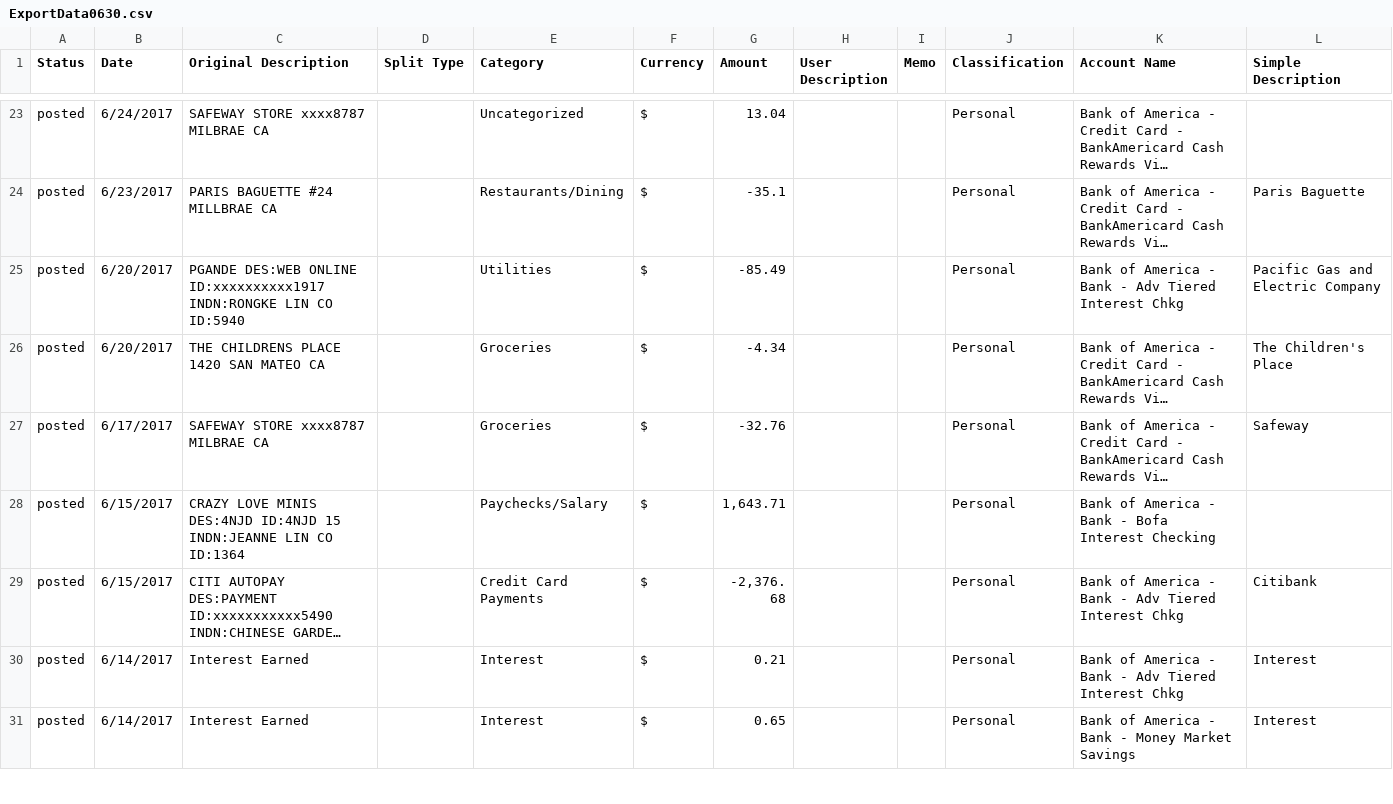
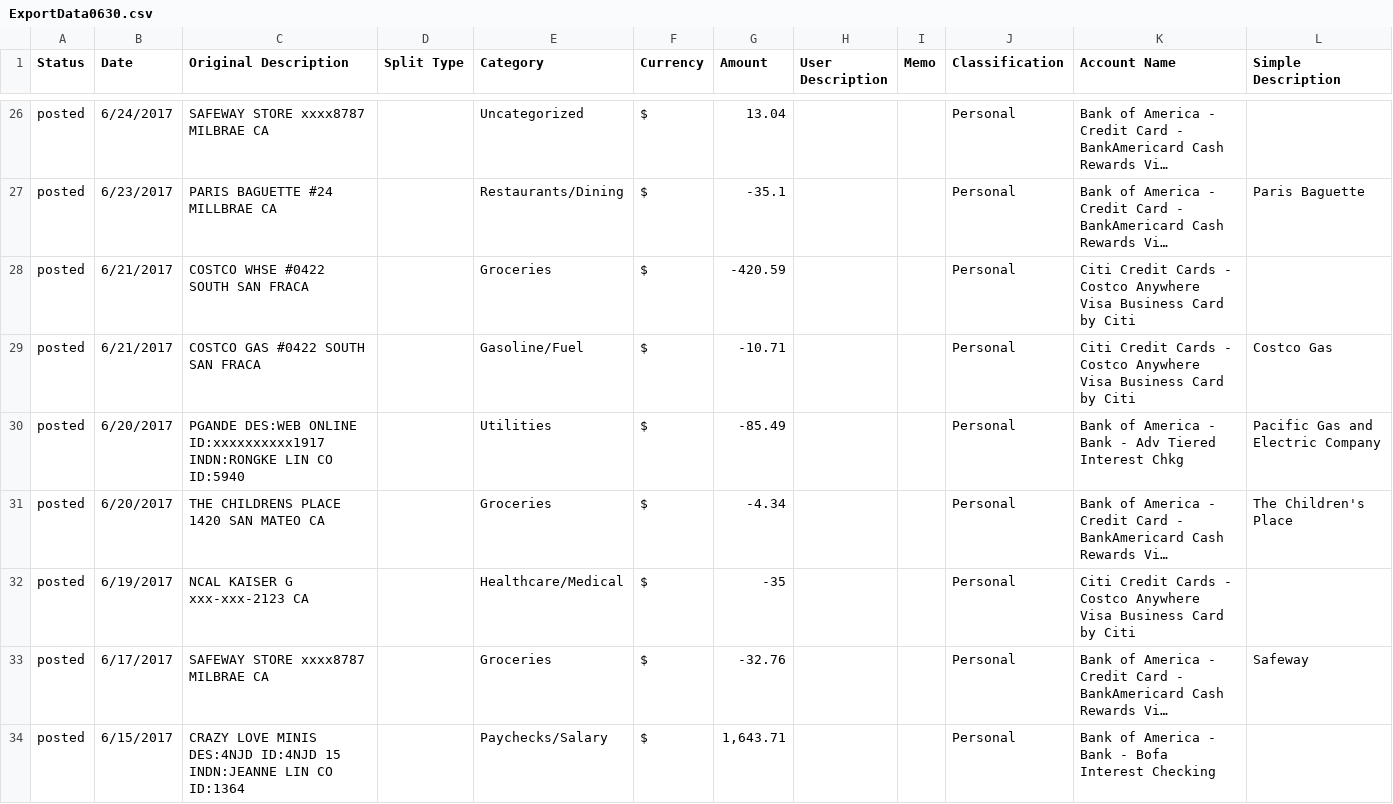
Before and after one commit to linrk0698/jkl_fly, a CSV file: JKL_Research/data/ExportData0630.csv, drawn as a sheet; only a part is shown, gaps mark what is left out; the shorter side is filled out with more unchanged rows; long unchanged cells end in …; the diff covers the shown part only; the diff names each change by its address in the sheet, - before the commit and + after, or states it on an @@ line.

Commit message:
Budget Data File

```diff
--- a/JKL_Research/data/ExportData0630.csv
+++ b/JKL_Research/data/ExportData0630.csv
+row 28: posted | 6/21/2017 | COSTCO WHSE #0422 SOUTH SAN FRACA |  | Groceries | $ | -420.59 |  |  | Personal | Citi Credit Cards - Costco Anywhere Visa Business Card by Citi
+row 29: posted | 6/21/2017 | COSTCO GAS #0422 SOUTH SAN FRACA |  | Gasoline/Fuel | $ | -10.71 |  |  | Personal | Citi Credit Cards - Costco Anywhere Visa Business Card by Citi | Costco Gas
+row 32: posted | 6/19/2017 | NCAL KAISER G xxx-xxx-2123 CA |  | Healthcare/Medical | $ | -35 |  |  | Personal | Citi Credit Cards - Costco Anywhere Visa Business Card by Citi
```
Also changed, not shown: 10 added rows, 1 removed row and 2 edited cells elsewhere in this file, JKL_Research/data/budgetArchive/201705.csv, JKL_Research/data/budgetArchive/201706.csv, 3 other files.
